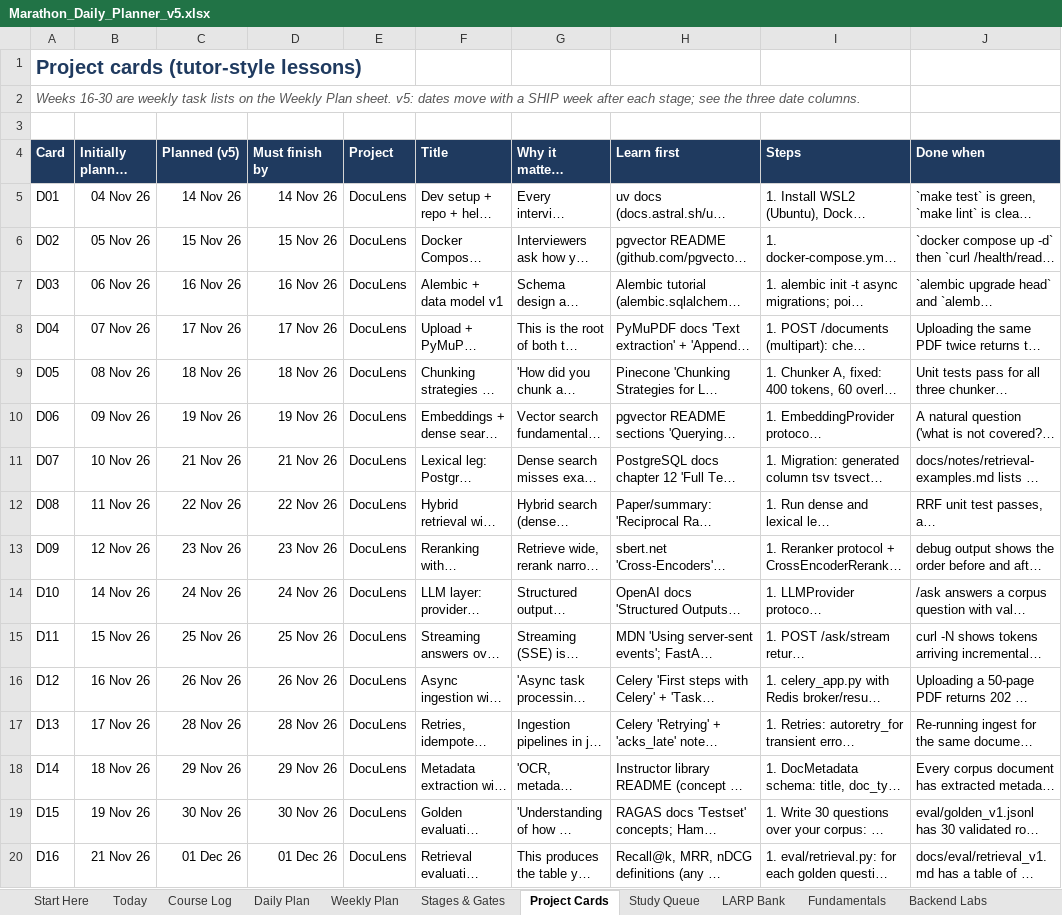
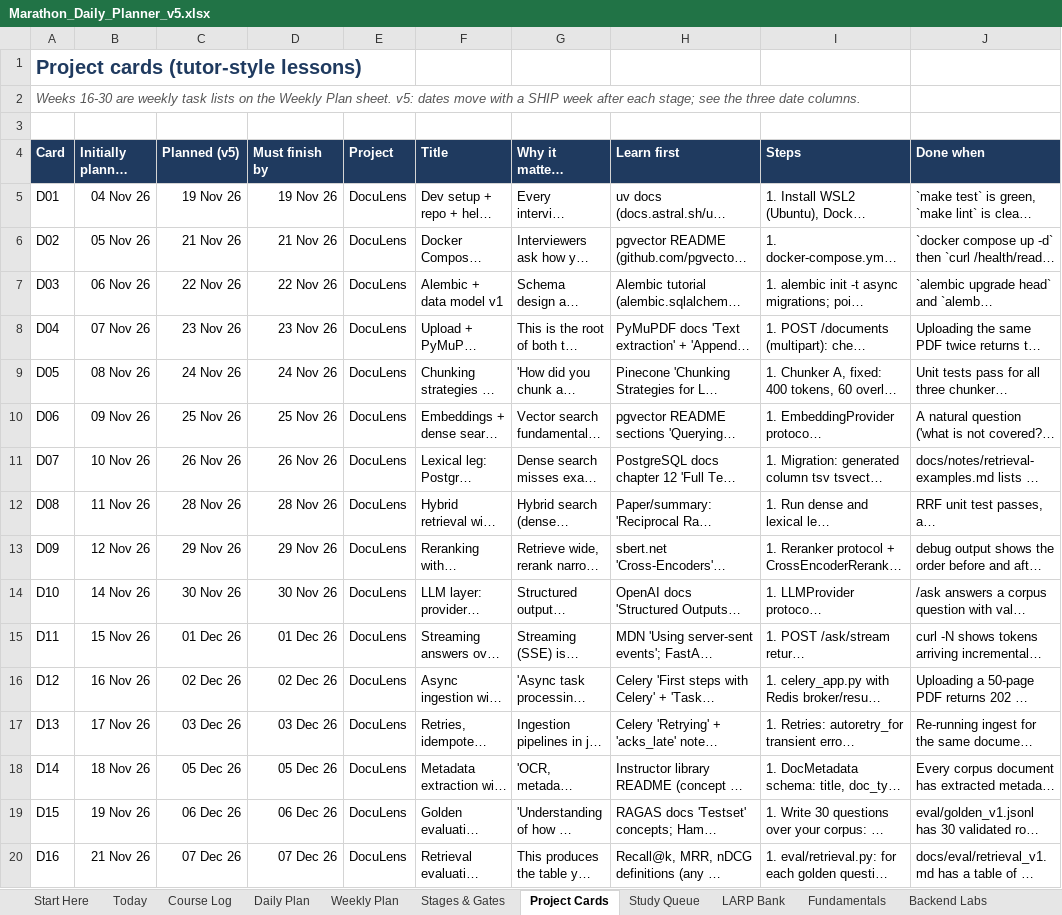
Before and after one commit to fernandesjeevan/larping, an Excel workbook: Marathon_Daily_Planner_v5.xlsx, sheet Project Cards, drawn as a sheet; only a part is shown; long unchanged cells end in …; values as stored, in another font and other column widths than the file's, no borders; the diff covers the shown part only; the diff names each change by its address in the sheet, - before the commit and + after, or states it on an @@ line.

```diff
--- a/Marathon_Daily_Planner_v5.xlsx (sheet Project Cards)
+++ b/Marathon_Daily_Planner_v5.xlsx (sheet Project Cards)
-C5 (Planned (v5)): 14 Nov 26
+C5 (Planned (v5)): 19 Nov 26
-D5 (Must finish by): 14 Nov 26
+D5 (Must finish by): 19 Nov 26
-C6 (Planned (v5)): 15 Nov 26
+C6 (Planned (v5)): 21 Nov 26
-D6 (Must finish by): 15 Nov 26
+D6 (Must finish by): 21 Nov 26
-C7 (Planned (v5)): 16 Nov 26
+C7 (Planned (v5)): 22 Nov 26
-D7 (Must finish by): 16 Nov 26
+D7 (Must finish by): 22 Nov 26
-C8 (Planned (v5)): 17 Nov 26
+C8 (Planned (v5)): 23 Nov 26
-D8 (Must finish by): 17 Nov 26
+D8 (Must finish by): 23 Nov 26
-C9 (Planned (v5)): 18 Nov 26
+C9 (Planned (v5)): 24 Nov 26
-D9 (Must finish by): 18 Nov 26
+D9 (Must finish by): 24 Nov 26
-C10 (Planned (v5)): 19 Nov 26
+C10 (Planned (v5)): 25 Nov 26
-D10 (Must finish by): 19 Nov 26
+D10 (Must finish by): 25 Nov 26
-C11 (Planned (v5)): 21 Nov 26
+C11 (Planned (v5)): 26 Nov 26
-D11 (Must finish by): 21 Nov 26
+D11 (Must finish by): 26 Nov 26
-C12 (Planned (v5)): 22 Nov 26
+C12 (Planned (v5)): 28 Nov 26
-D12 (Must finish by): 22 Nov 26
+D12 (Must finish by): 28 Nov 26
-C13 (Planned (v5)): 23 Nov 26
+C13 (Planned (v5)): 29 Nov 26
-D13 (Must finish by): 23 Nov 26
+D13 (Must finish by): 29 Nov 26
-C14 (Planned (v5)): 24 Nov 26
+C14 (Planned (v5)): 30 Nov 26
-D14 (Must finish by): 24 Nov 26
+D14 (Must finish by): 30 Nov 26
-C15 (Planned (v5)): 25 Nov 26
+C15 (Planned (v5)): 01 Dec 26
-D15 (Must finish by): 25 Nov 26
+D15 (Must finish by): 01 Dec 26
-C16 (Planned (v5)): 26 Nov 26
+C16 (Planned (v5)): 02 Dec 26
-D16 (Must finish by): 26 Nov 26
+D16 (Must finish by): 02 Dec 26
-C17 (Planned (v5)): 28 Nov 26
+C17 (Planned (v5)): 03 Dec 26
-D17 (Must finish by): 28 Nov 26
+D17 (Must finish by): 03 Dec 26
-C18 (Planned (v5)): 29 Nov 26
+C18 (Planned (v5)): 05 Dec 26
-D18 (Must finish by): 29 Nov 26
+D18 (Must finish by): 05 Dec 26
-C19 (Planned (v5)): 30 Nov 26
+C19 (Planned (v5)): 06 Dec 26
-D19 (Must finish by): 30 Nov 26
+D19 (Must finish by): 06 Dec 26
-C20 (Planned (v5)): 01 Dec 26
+C20 (Planned (v5)): 07 Dec 26
-D20 (Must finish by): 01 Dec 26
+D20 (Must finish by): 07 Dec 26
```
Also changed, not shown: 38 edited cells elsewhere in this sheet, sheet Study Queue, sheet LARP Bank, sheet Daily Plan, sheet Fundamentals, sheet Weekly Plan, sheet Backend Labs, 5 more sheets, 3 other files.
